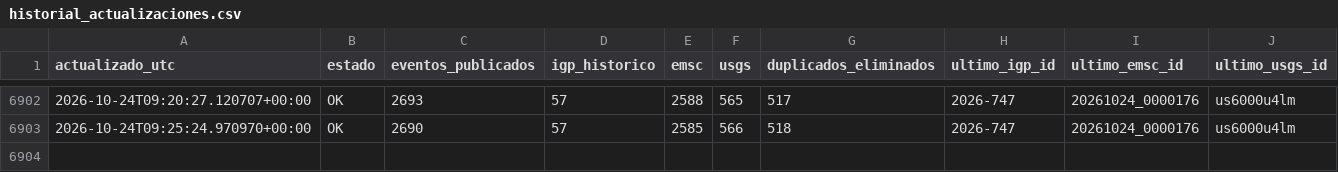
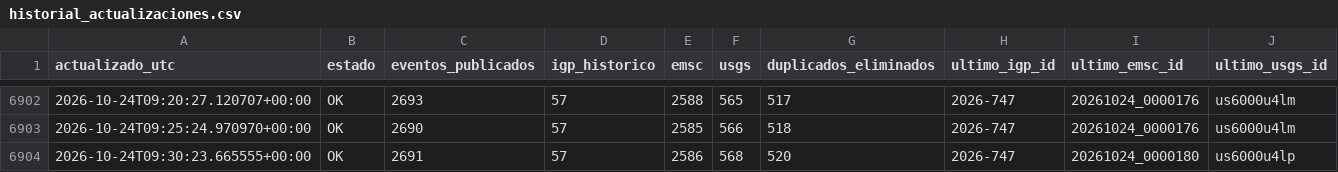
Before and after one commit to jcparodi-hue/earthquake3d-igp, a CSV file: docs/historial_actualizaciones.csv, drawn as a sheet; only a part is shown, gaps mark what is left out.

```diff
--- a/docs/historial_actualizaciones.csv
+++ b/docs/historial_actualizaciones.csv
@@ -6903 +6903,2 @@ actualizado_utc,estado,eventos_publicados,igp_historico,emsc,usgs,duplicados_eli
 2026-10-24T09:25:24.970970+00:00,OK,2690,57,2585,566,518,2026-747,20261024_0000176,us6000u4lm
+2026-10-24T09:30:23.665555+00:00,OK,2691,57,2586,568,520,2026-747,20261024_0000180,us6000u4lp
```
Also changed, not shown: docs/duplicados.csv, 4 other files.
